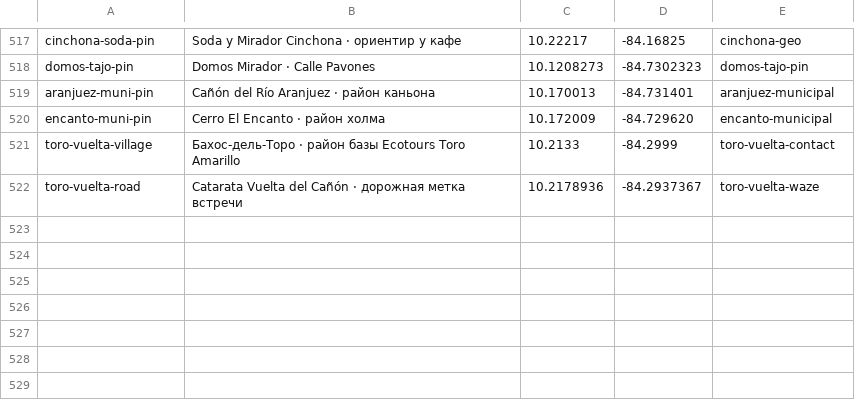
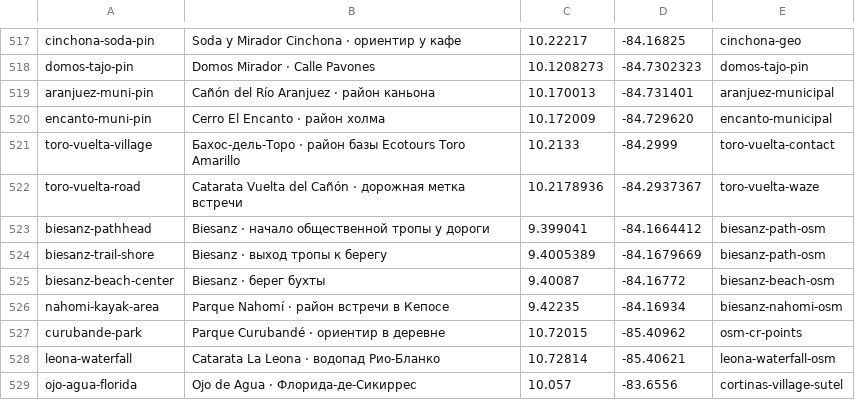
Before and after one commit to Paldd/costa-rica-travel-atlas, a TSV file: data/map-points.tsv, drawn as a sheet; only a part is shown, gaps mark what is left out.

Commit message:
Map Biesanz and expand local waterfall and kayak guidance

```diff
--- a/data/map-points.tsv
+++ b/data/map-points.tsv
@@ -522 +522,8 @@ toro-vuelta-village	Бахос-дель-Торо · район базы Ecotours
 toro-vuelta-road	Catarata Vuelta del Cañón · дорожная метка встречи	10.2178936	-84.2937367	toro-vuelta-waze
+biesanz-pathhead	Biesanz · начало общественной тропы у дороги	9.399041	-84.1664412	biesanz-path-osm
+biesanz-trail-shore	Biesanz · выход тропы к берегу	9.4005389	-84.1679669	biesanz-path-osm
+biesanz-beach-center	Biesanz · берег бухты	9.40087	-84.16772	biesanz-beach-osm
+nahomi-kayak-area	Parque Nahomí · район встречи в Кепосе	9.42235	-84.16934	biesanz-nahomi-osm
+curubande-park	Parque Curubandé · ориентир в деревне	10.72015	-85.40962	osm-cr-points
+leona-waterfall	Catarata La Leona · водопад Рио-Бланко	10.72814	-85.40621	leona-waterfall-osm
+ojo-agua-florida	Ojo de Agua · Флорида-де-Сикиррес	10.057	-83.6556	cortinas-village-sutel
```
Also changed, not shown: data/checks.tsv, 11 other files.
